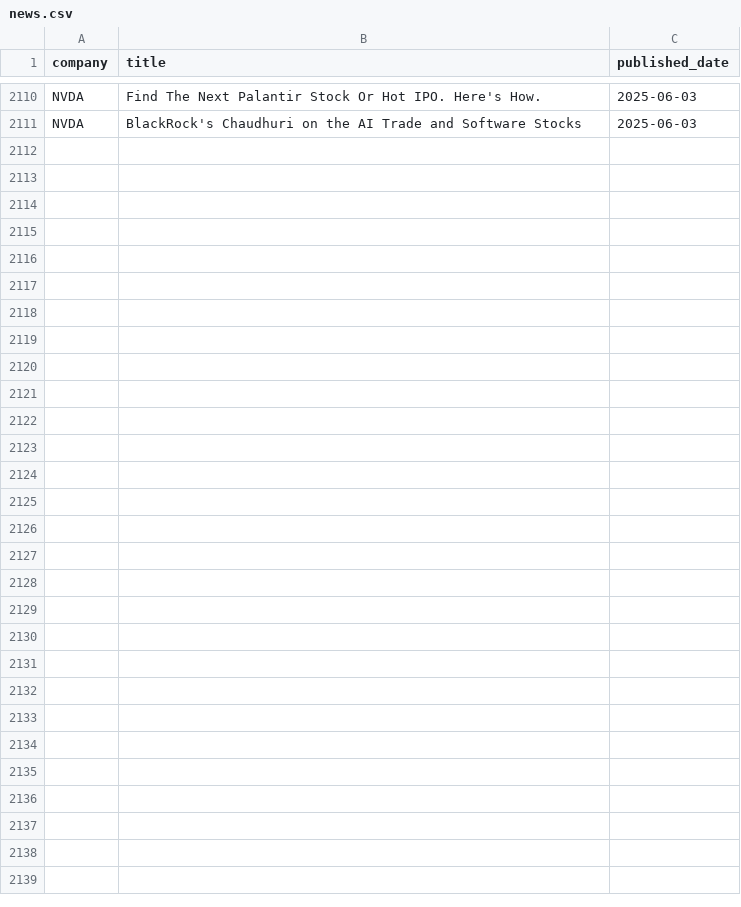
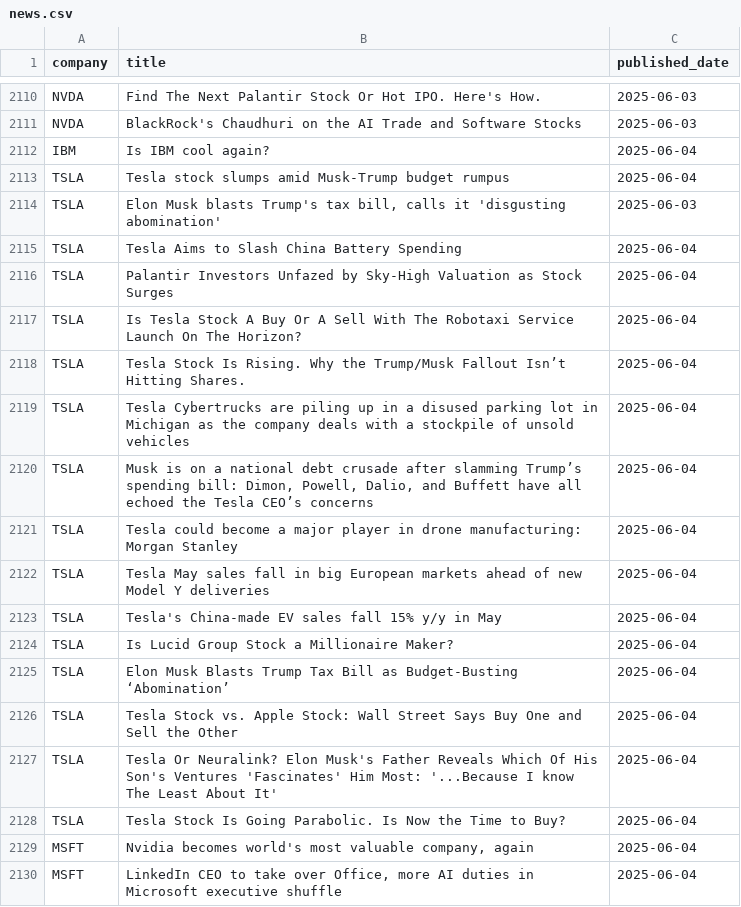
Before and after one commit to Tannngoc/Capstone2_project_BE, a CSV file: app/db/news.csv, drawn as a sheet; only a part is shown, gaps mark what is left out; the diff covers the shown part only.

```diff
--- a/app/db/news.csv
+++ b/app/db/news.csv
@@ -2111 +2111,20 @@ NVDA,Find The Next Palantir Stock Or Hot IPO. Here's How.,2025-06-03
 NVDA,BlackRock's Chaudhuri on the AI Trade and Software Stocks,2025-06-03
+IBM,Is IBM cool again?,2025-06-04
+TSLA,Tesla stock slumps amid Musk-Trump budget rumpus,2025-06-04
+TSLA,"Elon Musk blasts Trump's tax bill, calls it 'disgusting abomination'",2025-06-03
+TSLA,Tesla Aims to Slash China Battery Spending,2025-06-04
+TSLA,Palantir Investors Unfazed by Sky-High Valuation as Stock Surges,2025-06-04
+TSLA,Is Tesla Stock A Buy Or A Sell With The Robotaxi Service Launch On The Horizon?,2025-06-04
+TSLA,Tesla Stock Is Rising. Why the Trump/Musk Fallout Isn’t Hitting Shares.,2025-06-04
+TSLA,Tesla Cybertrucks are piling up in a disused parking lot in Michigan as the company deals with a stockpile of unsold vehicles,2025-06-04
+TSLA,"Musk is on a national debt crusade after slamming Trump’s spending bill: Dimon, Powell, Dalio, and Buffett have all echoed the Tesla CEO’s concerns",2025-06-04
+TSLA,Tesla could become a major player in drone manufacturing: Morgan Stanley,2025-06-04
+TSLA,Tesla May sales fall in big European markets ahead of new Model Y deliveries,2025-06-04
+TSLA,Tesla's China-made EV sales fall 15% y/y in May,2025-06-04
+TSLA,Is Lucid Group Stock a Millionaire Maker?,2025-06-04
+TSLA,Elon Musk Blasts Trump Tax Bill as Budget-Busting ‘Abomination’,2025-06-04
+TSLA,Tesla Stock vs. Apple Stock: Wall Street Says Buy One and Sell the Other,2025-06-04
+TSLA,Tesla Or Neuralink? Elon Musk's Father Reveals Which Of His Son's Ventures 'Fascinates' Him Most: '...Because I know The Least About It',2025-06-04
+TSLA,Tesla Stock Is Going Parabolic. Is Now the Time to Buy?,2025-06-04
+MSFT,"Nvidia becomes world's most valuable company, again",2025-06-04
+MSFT,"LinkedIn CEO to take over Office, more AI duties in Microsoft executive shuffle",2025-06-04
```
Also changed, not shown: 25 added rows elsewhere in this file, app/db/AAPL_stock.csv, app/db/IBM_stock.csv, 3 other files.
